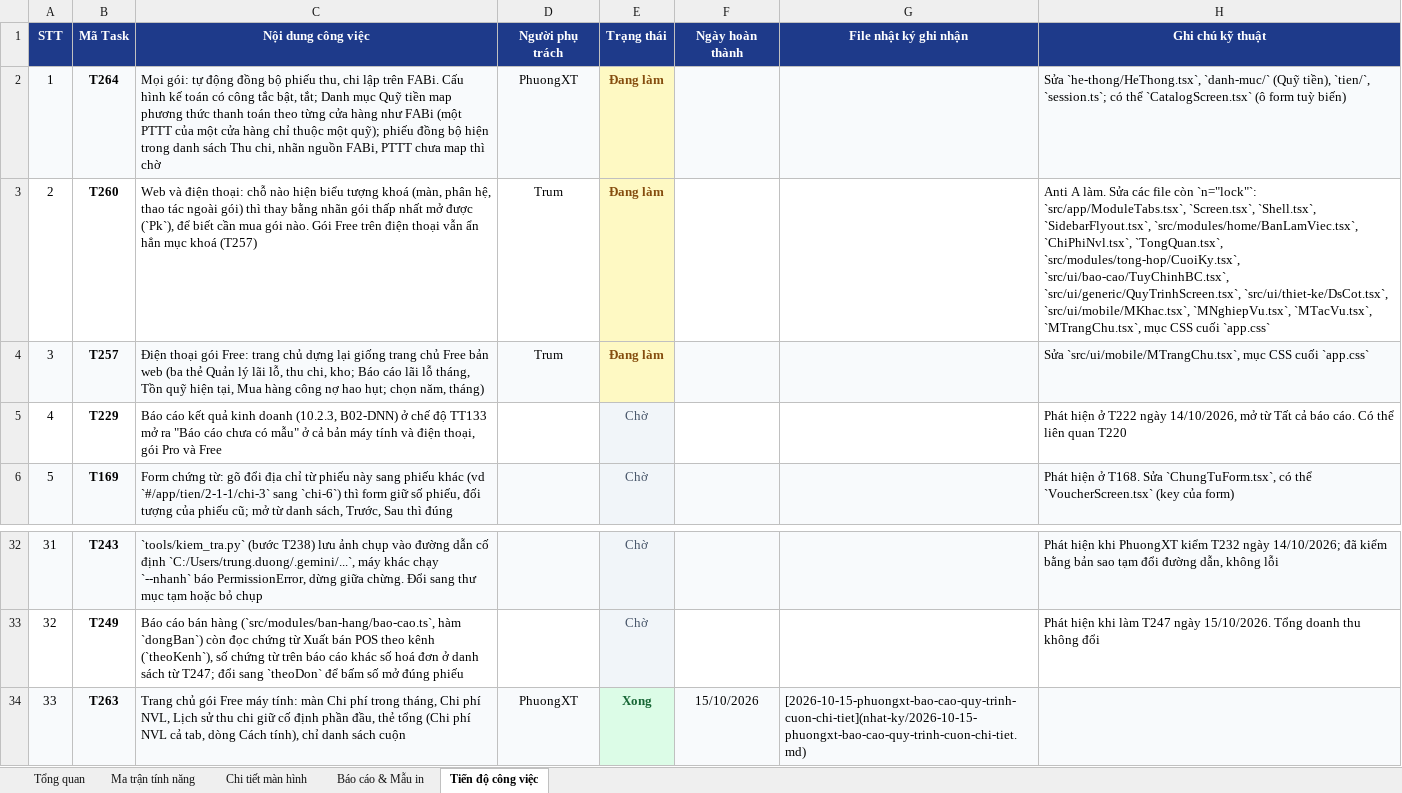
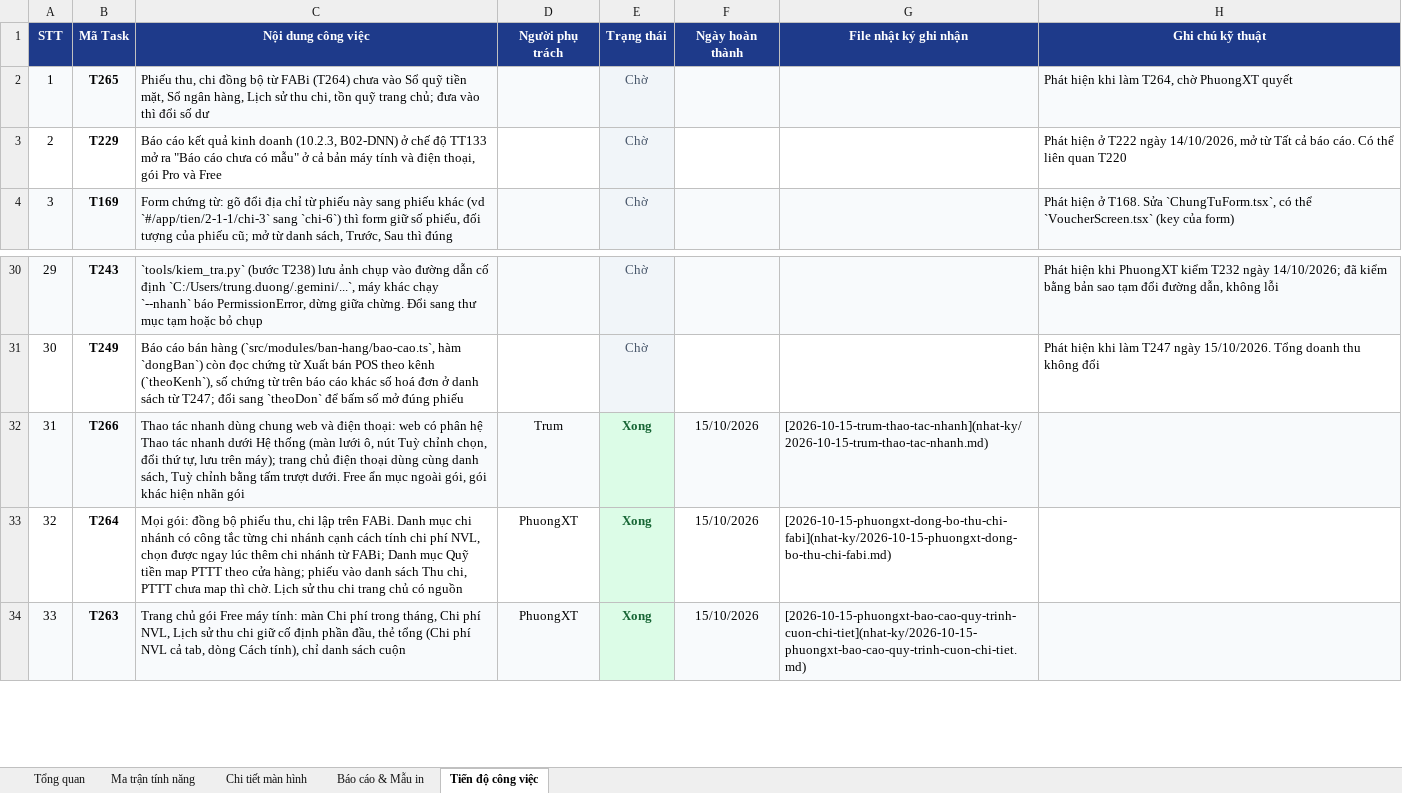
Before and after one commit to trungkhanhduong93/iaccdemo, an Excel workbook: docs/IACC-Cloud-Chi-Tiet-He-Thong.xlsx, sheet Tiến độ công việc, drawn as a sheet; only a part is shown, gaps mark what is left out; values as stored, in another font and other column widths than the file's, no borders; removed rows and columns are numbered as before the commit, all else as after; the diff names each change by its address in the sheet, - before the commit and + after, or states it on an @@ line.

```diff
--- a/docs/IACC-Cloud-Chi-Tiet-He-Thong.xlsx (sheet Tiến độ công việc)
+++ b/docs/IACC-Cloud-Chi-Tiet-He-Thong.xlsx (sheet Tiến độ công việc)
-row 2: 1 | T264 | Mọi gói: tự động đồng bộ phiếu thu, chi lập trên FABi. Cấu hình kế toán có công tắc bật, tắt; Danh mục Quỹ tiền map phương thức thanh toán theo từng cửa hàng như FABi (một PTTT của một cửa hàng chỉ thuộc một quỹ); phiếu đồng bộ hiện trong danh sách Thu chi, nhãn nguồn FABi, PTTT chưa map thì chờ | PhuongXT | Đang làm |  |  | Sửa `he-thong/HeThong.tsx`, `danh-muc/` (Quỹ tiền), `tien/`, `session.ts`; có thể `CatalogScreen.tsx` (ô form tuỳ biến)
-row 3: 2 | T260 | Web và điện thoại: chỗ nào hiện biểu tượng khoá (màn, phân hệ, thao tác ngoài gói) thì thay bằng nhãn gói thấp nhất mở được (`Pk`), để biết cần mua gói nào. Gói Free trên điện thoại vẫn ẩn hẳn mục khoá (T257) | Trum | Đang làm |  |  | Anti A làm. Sửa các file còn `n="lock"`: `src/app/ModuleTabs.tsx`, `Screen.tsx`, `Shell.tsx`, `SidebarFlyout.tsx`, `src/modules/home/BanLamViec.tsx`, `ChiPhiNvl.tsx`, `TongQuan.tsx`, `src/modules/tong-hop/CuoiKy.tsx`, `src/ui/bao-cao/TuyChinhBC.tsx`, `src/ui/generic/QuyTrinhScreen.tsx`, `src/ui/thiet-ke/DsCot.tsx`, `src/ui/mobile/MKhac.tsx`, `MNghiepVu.tsx`, `MTacVu.tsx`, `MTrangChu.tsx`, mục CSS cuối `app.css`
-row 4: 3 | T257 | Điện thoại gói Free: trang chủ dựng lại giống trang chủ Free bản web (ba thẻ Quản lý lãi lỗ, thu chi, kho; Báo cáo lãi lỗ tháng, Tồn quỹ hiện tại, Mua hàng công nợ hao hụt; chọn năm, tháng) | Trum | Đang làm |  |  | Sửa `src/ui/mobile/MTrangChu.tsx`, mục CSS cuối `app.css`
+row 2: 1 | T265 | Phiếu thu, chi đồng bộ từ FABi (T264) chưa vào Sổ quỹ tiền mặt, Sổ ngân hàng, Lịch sử thu chi, tồn quỹ trang chủ; đưa vào thì đổi số dư |  | Chờ |  |  | Phát hiện khi làm T264, chờ PhuongXT quyết
@@ column A (STT) renumbered between rows 3 and 31 @@
+row 32: 31 | T266 | Thao tác nhanh dùng chung web và điện thoại: web có phân hệ Thao tác nhanh dưới Hệ thống (màn lưới ô, nút Tuỳ chỉnh chọn, đổi thứ tự, lưu trên máy); trang chủ điện thoại dùng cùng danh sách, Tuỳ chỉnh bằng tấm trượt dưới. Free ẩn mục ngoài gói, gói khác hiện nhãn gói | Trum | Xong | 15/10/2026 | [2026-10-15-trum-thao-tac-nhanh](nhat-ky/2026-10-15-trum-thao-tac-nhanh.md)
+row 33: 32 | T264 | Mọi gói: đồng bộ phiếu thu, chi lập trên FABi. Danh mục chi nhánh có công tắc từng chi nhánh cạnh cách tính chi phí NVL, chọn được ngay lúc thêm chi nhánh từ FABi; Danh mục Quỹ tiền map PTTT theo cửa hàng; phiếu vào danh sách Thu chi, PTTT chưa map thì chờ. Lịch sử thu chi trang chủ có nguồn | PhuongXT | Xong | 15/10/2026 | [2026-10-15-phuongxt-dong-bo-thu-chi-fabi](nhat-ky/2026-10-15-phuongxt-dong-bo-thu-chi-fabi.md)
```
Also changed, not shown: sheet Tổng quan, 11 other files.
